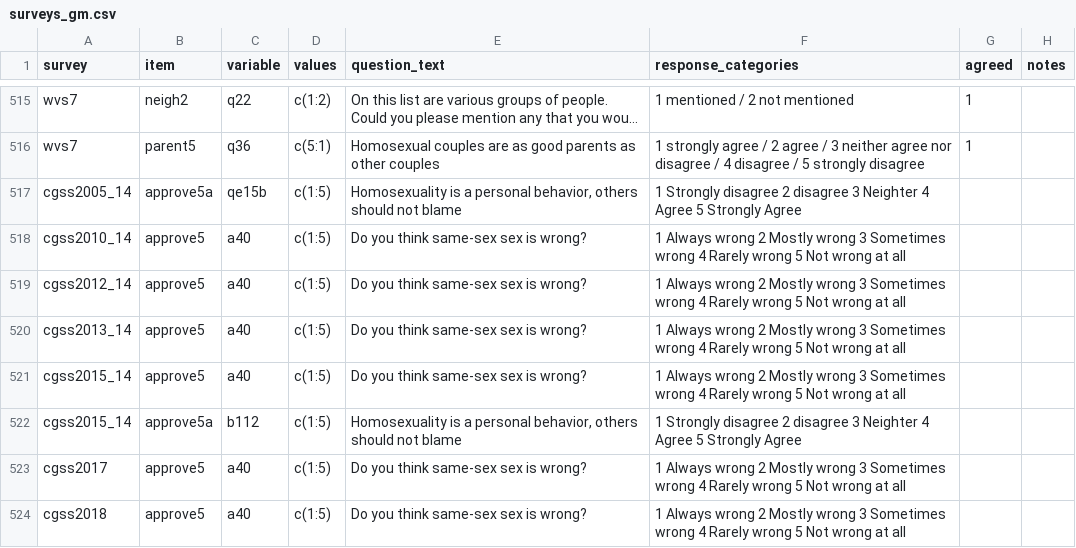
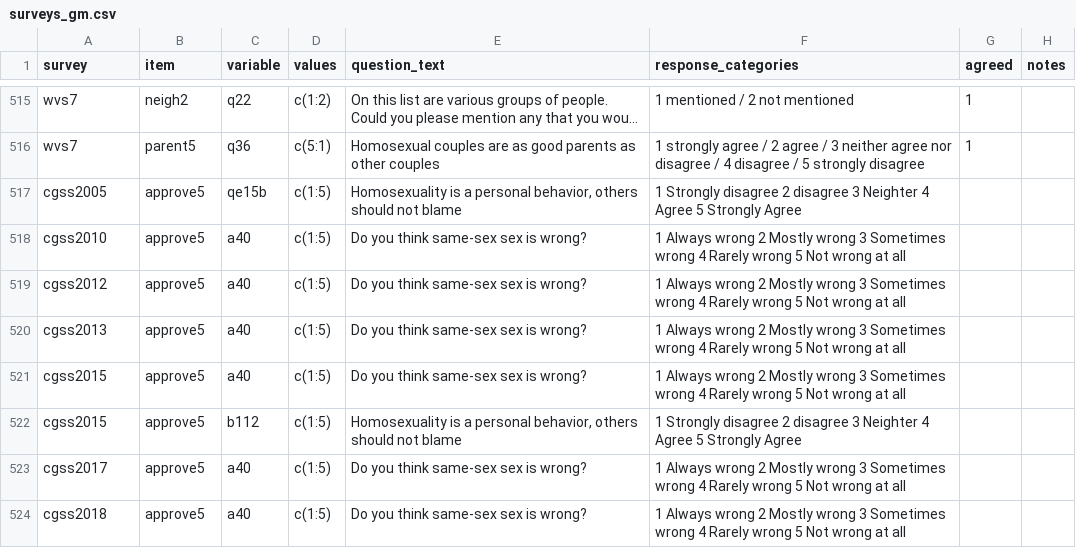
Before and after one commit to fsolt/dcpo_gayrights, a CSV file: data-raw/surveys_gm.csv, drawn as a sheet; only a part is shown, gaps mark what is left out; long unchanged cells end in …; the diff names each change by its address in the sheet, - before the commit and + after, or states it on an @@ line.

Commit message:
fix cgss

```diff
--- a/data-raw/surveys_gm.csv
+++ b/data-raw/surveys_gm.csv
-A517 (survey): cgss2005_14
+A517 (survey): cgss2005
-B517 (item): approve5a
+B517 (item): approve5
-A518 (survey): cgss2010_14
+A518 (survey): cgss2010
-A519 (survey): cgss2012_14
+A519 (survey): cgss2012
-A520 (survey): cgss2013_14
+A520 (survey): cgss2013
-A521:A522 (survey): cgss2015_14
+A521:A522 (survey): cgss2015
-B522 (item): approve5a
+B522 (item): approve5
```
